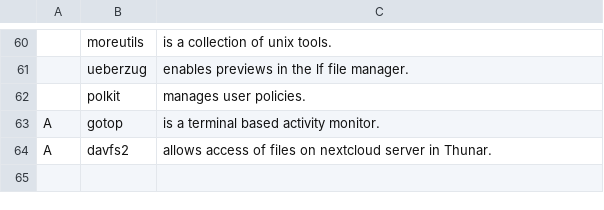
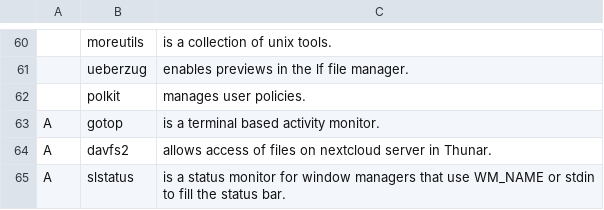
Before and after one commit to kvorschk/karbs, a CSV file: progs.csv, drawn as a sheet; only a part is shown, gaps mark what is left out; the diff names each change by its address in the sheet, - before the commit and + after, or states it on an @@ line.

Commit message:
added slstatus

```diff
--- a/progs.csv
+++ b/progs.csv
+row 65: A | slstatus | is a status monitor for window managers that use WM_NAME or stdin to fill the status bar.
```
